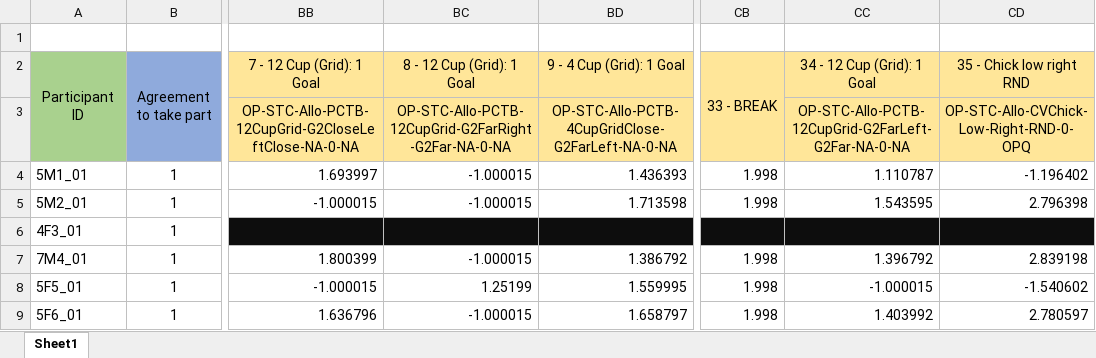
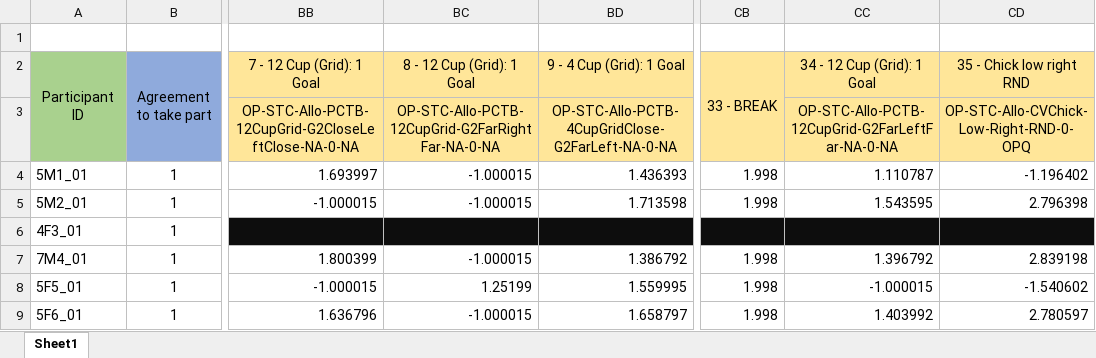
Before and after one commit to Kinds-of-Intelligence-CFI/comparative-object-permanence, an Excel workbook: children/results_children.xlsx, sheet Sheet1, drawn as a sheet; only a part is shown, gaps mark what is left out; values as stored, in another font and other column widths than the file's, no borders; the diff names each change by its address in the sheet, - before the commit and + after, or states it on an @@ line.

Commit message:
Update error with 12cup grid names in children data

```diff
--- a/children/results_children.xlsx (sheet Sheet1)
+++ b/children/results_children.xlsx (sheet Sheet1)
-BC3 (8 - 12 Cup (Grid): 1 Goal): OP-STC-Allo-PCTB-12CupGrid-G2FarRight-G2Far-NA-0-NA
+BC3 (8 - 12 Cup (Grid): OP-STC-Allo-PCTB-12CupGrid-G2FarRightFar-NA-0-NA
-CC3 (34 - 12 Cup (Grid): 1 Goal): OP-STC-Allo-PCTB-12CupGrid-G2FarLeft-G2Far-NA-0-NA
+CC3 (34 - 12 Cup (Grid): OP-STC-Allo-PCTB-12CupGrid-G2FarLeftFar-NA-0-NA
```
Also changed, not shown: 3 other files.
